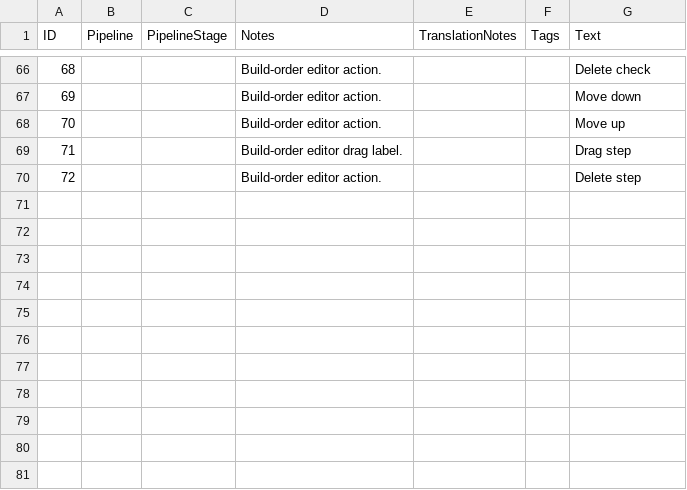
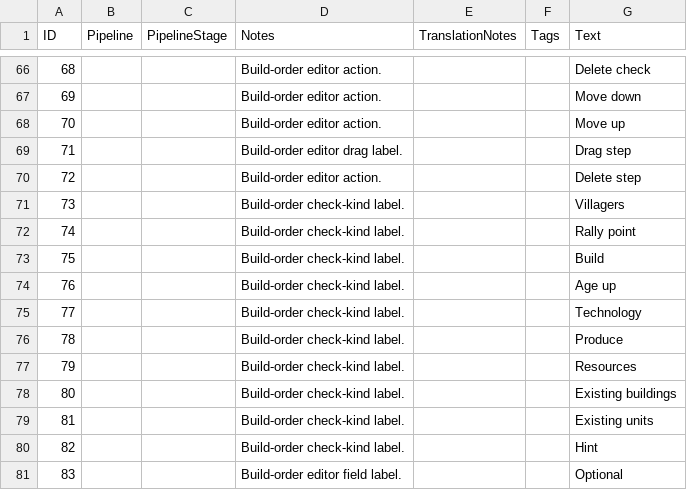
Before and after one commit to hGriff0n/aoe4-macro-trainer, a CSV file: assets/locdb/Macro Trainer_en.csv, drawn as a sheet; only a part is shown, gaps mark what is left out; the diff names each change by its address in the sheet, - before the commit and + after, or states it on an @@ line.

```diff
--- a/assets/locdb/Macro Trainer_en.csv
+++ b/assets/locdb/Macro Trainer_en.csv
+row 71: 73 |  |  | Build-order check-kind label. |  |  | Villagers
+row 72: 74 |  |  | Build-order check-kind label. |  |  | Rally point
+row 73: 75 |  |  | Build-order check-kind label. |  |  | Build
+row 74: 76 |  |  | Build-order check-kind label. |  |  | Age up
+row 75: 77 |  |  | Build-order check-kind label. |  |  | Technology
+row 76: 78 |  |  | Build-order check-kind label. |  |  | Produce
+row 77: 79 |  |  | Build-order check-kind label. |  |  | Resources
+row 78: 80 |  |  | Build-order check-kind label. |  |  | Existing buildings
+row 79: 81 |  |  | Build-order check-kind label. |  |  | Existing units
+row 80: 82 |  |  | Build-order check-kind label. |  |  | Hint
+row 81: 83 |  |  | Build-order editor field label. |  |  | Optional
```
Also changed, not shown: 6 other files.
